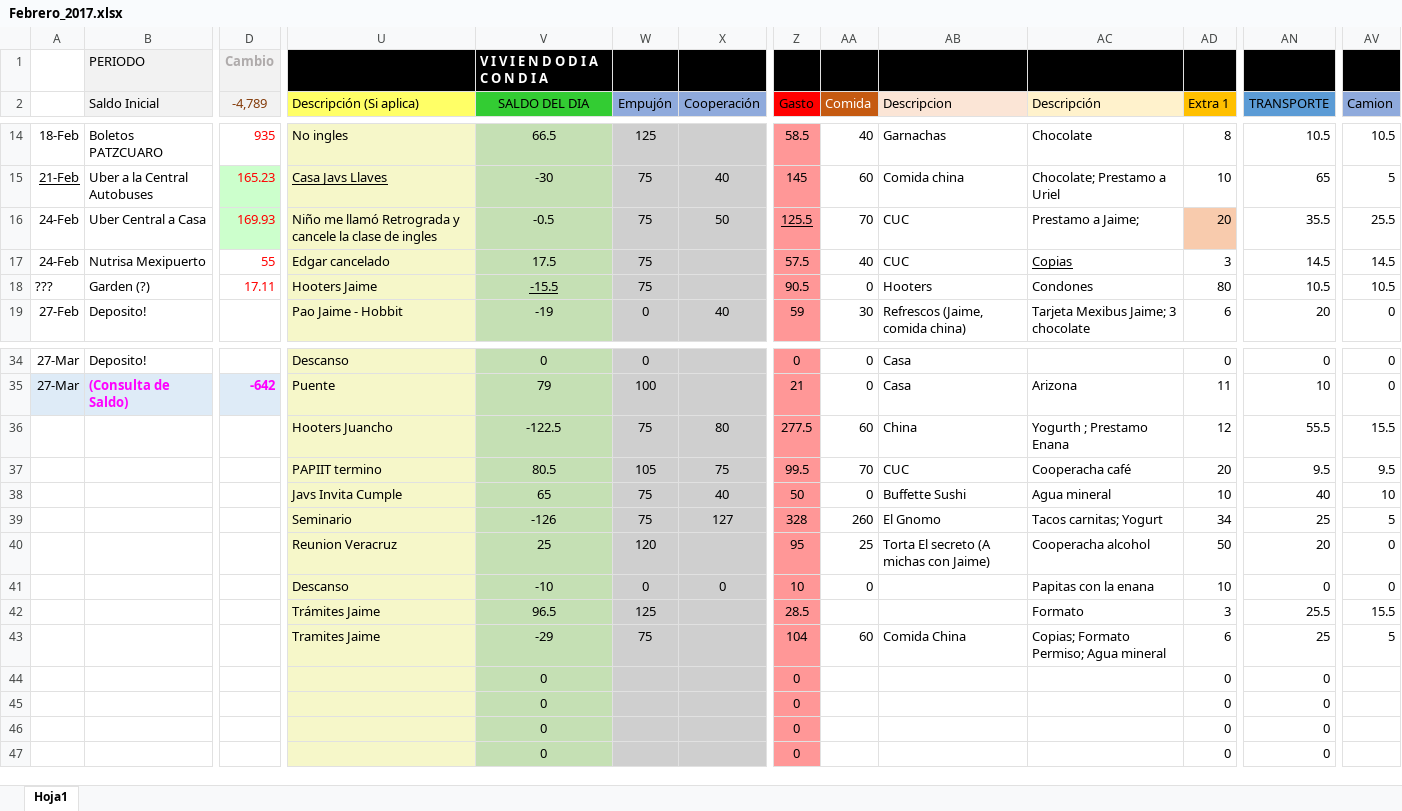
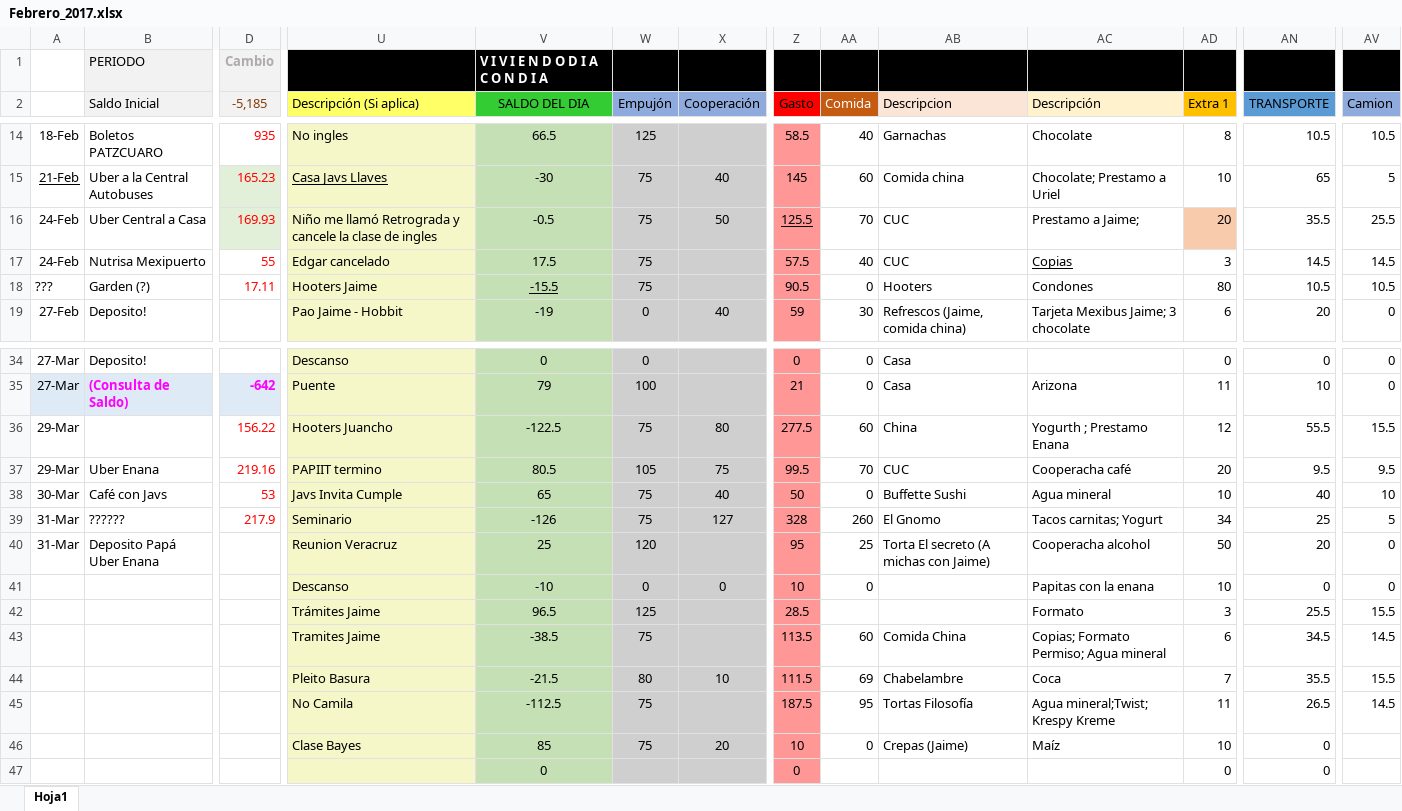
Before and after one commit to Adrifelcha/Adrifelcha, an Excel workbook: Finanzas/Febrero_2017.xlsx, sheet Hoja1, drawn as a sheet; only a part is shown, gaps mark what is left out; values as stored, in another font and other column widths than the file's, no borders; removed rows and columns are numbered as before the commit, all else as after; rows hold the shown columns only; the diff covers the shown part only; the diff names each change by its address in the sheet, - before the commit and + after, or states it on an @@ line.

Commit message:
Finanzas de Febreriwi terminadas

```diff
--- a/Finanzas/Febrero_2017.xlsx (sheet Hoja1)
+++ b/Finanzas/Febrero_2017.xlsx (sheet Hoja1)
-D2: -4,789
+D2: -5,185
-A36:A37: (empty)
+A36:A37: 29-Mar
-D36 (-5,185): (empty)
+D36 (-5,185): 156.22
-B37 (Saldo Inicial): (empty)
+B37 (Saldo Inicial): Uber Enana
-D37 (-5,185): (empty)
+D37 (-5,185): 219.16
-A38: (empty)
+A38: 30-Mar
-B38 (Saldo Inicial): (empty)
+B38 (Saldo Inicial): Café con Javs
-D38 (-5,185): (empty)
+D38 (-5,185): 53
-A39:A40: (empty)
+A39:A40: 31-Mar
-B39 (Saldo Inicial): (empty)
+B39 (Saldo Inicial): ??????
-D39 (-5,185): (empty)
+D39 (-5,185): 217.9
-B40 (Saldo Inicial): (empty)
+B40 (Saldo Inicial): Deposito Papá Uber Enana
-V43 (SALDO DEL DIA): -29
+V43 (SALDO DEL DIA): -38.5
-Z43 (Gasto): 104
+Z43 (Gasto): 113.5
-AN43 (TRANSPORTE): 25
+AN43 (TRANSPORTE): 34.5
-AV43 (Camion): 5
+AV43 (Camion): 14.5
-row 44:  |  |  |  | 0 |  |  | 0 |  |  |  | 0 | 0
-row 45:  |  |  |  | 0 |  |  | 0 |  |  |  | 0 | 0
+row 44:  |  |  | Pleito Basura | -21.5 | 80 | 10 | 111.5 | 69 | Chabelambre | Coca | 7 | 35.5 | 15.5
+row 45:  |  |  | No Camila | -112.5 | 75 |  | 187.5 | 95 | Tortas Filosofía | Agua mineral;Twist; Krespy Kreme | 11 | 26.5 | 14.5
-U46 (Descripción (Si aplica)): (empty)
+U46 (Descripción (Si aplica)): Clase Bayes
-V46 (SALDO DEL DIA): 0
+V46 (SALDO DEL DIA): 85
-W46 (Empujón): (empty)
+W46 (Empujón): 75
-X46 (Cooperación): (empty)
+X46 (Cooperación): 20
-Z46 (Gasto): 0
+Z46 (Gasto): 10
-AA46 (Comida): (empty)
+AA46 (Comida): 0
-AB46 (Descripcion): (empty)
+AB46 (Descripcion): Crepas (Jaime)
-AC46 (Descripción): (empty)
+AC46 (Descripción): Maíz
-AD46 (Extra 1): 0
+AD46 (Extra 1): 10
```
Also changed, not shown: 8 edited cells and cell formats elsewhere in this sheet.
